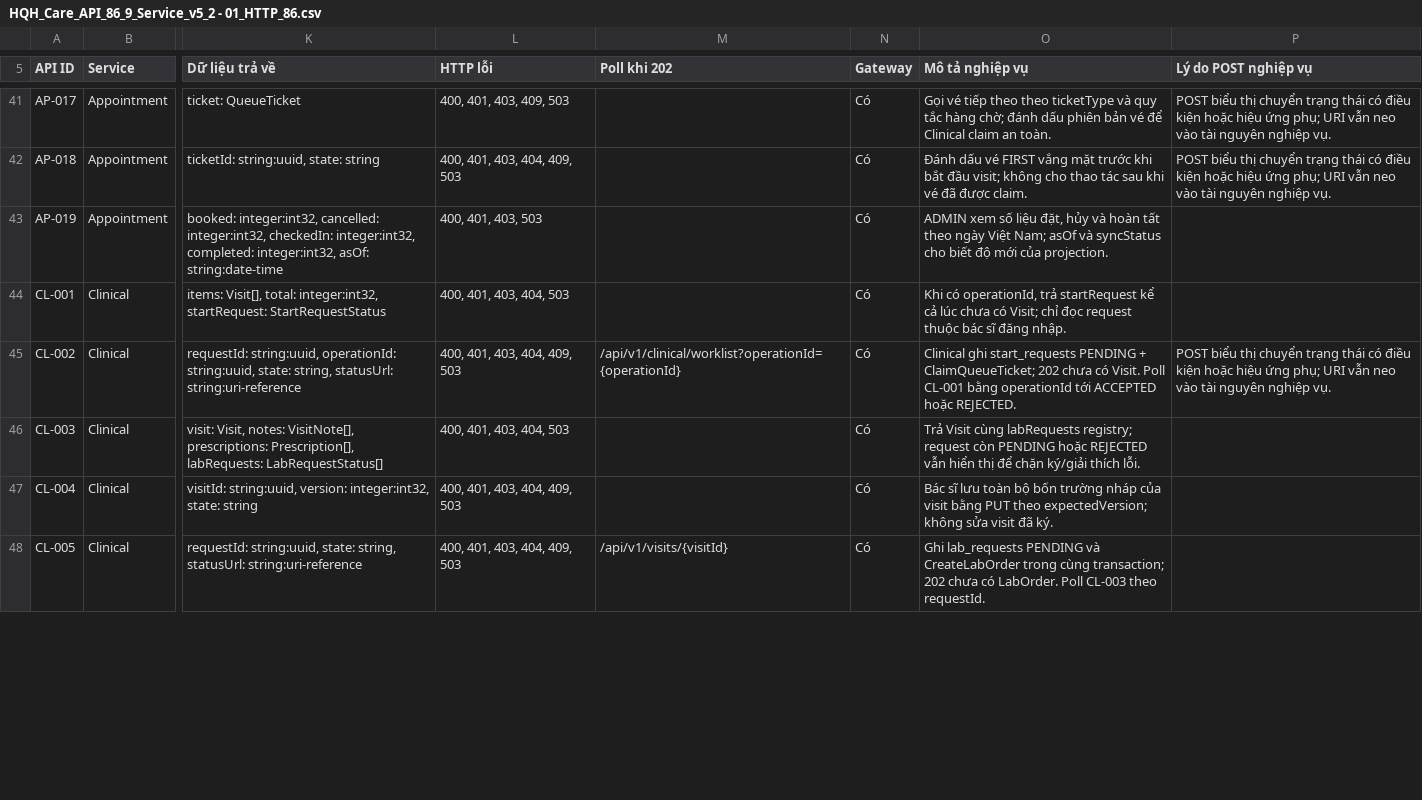
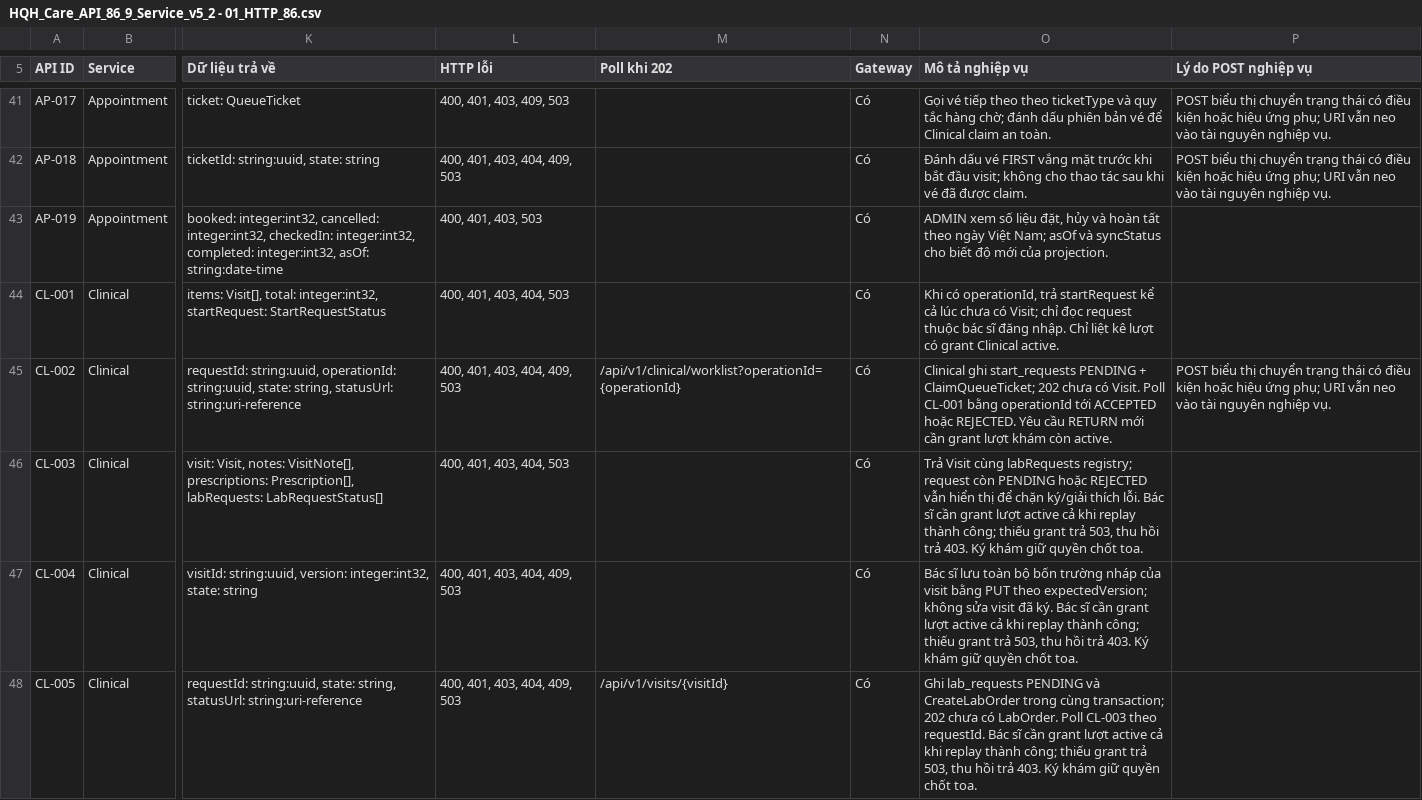
Before and after one commit to huyhcm2k5it/DoAn_PTPMHDV_Nhom5_PTITHCM, a CSV file: docs/HQH_Care_API_86_9_Service_v5_2 - 01_HTTP_86.csv, drawn as a sheet; only a part is shown, gaps mark what is left out; the diff covers the shown part only; the diff names each change by its address in the sheet, - before the commit and + after, or states it on an @@ line.

Commit message:
fix(huy): enforce visit grants and align backend data contracts

```diff
--- a/docs/HQH_Care_API_86_9_Service_v5_2 - 01_HTTP_86.csv
+++ b/docs/HQH_Care_API_86_9_Service_v5_2 - 01_HTTP_86.csv
-O44 (Mô tả nghiệp vụ): …đăng nhập.
+O44 (Mô tả nghiệp vụ): …đăng nhập. Chỉ liệt kê lượt có grant Clinical active.
-O45 (Mô tả nghiệp vụ): …hoặc REJECTED.
+O45 (Mô tả nghiệp vụ): …hoặc REJECTED. Yêu cầu RETURN mới cần grant lượt khám còn active.
-O46 (Mô tả nghiệp vụ): …thích lỗi.
+O46 (Mô tả nghiệp vụ): …thích lỗi. Bác sĩ cần grant lượt active cả khi replay thành công; thiếu grant trả 503, thu hồi trả 403. Ký khám giữ quyền chốt toa.
-O47 (Mô tả nghiệp vụ): …đã ký.
+O47 (Mô tả nghiệp vụ): …đã ký. Bác sĩ cần grant lượt active cả khi replay thành công; thiếu grant trả 503, thu hồi trả 403. Ký khám giữ quyền chốt toa.
-O48 (Mô tả nghiệp vụ): …theo requestId.
+O48 (Mô tả nghiệp vụ): …theo requestId. Bác sĩ cần grant lượt active cả khi replay thành công; thiếu grant trả 503, thu hồi trả 403. Ký khám giữ quyền chốt toa.
```
Also changed, not shown: 5 edited cells elsewhere in this file, 22 other files.
